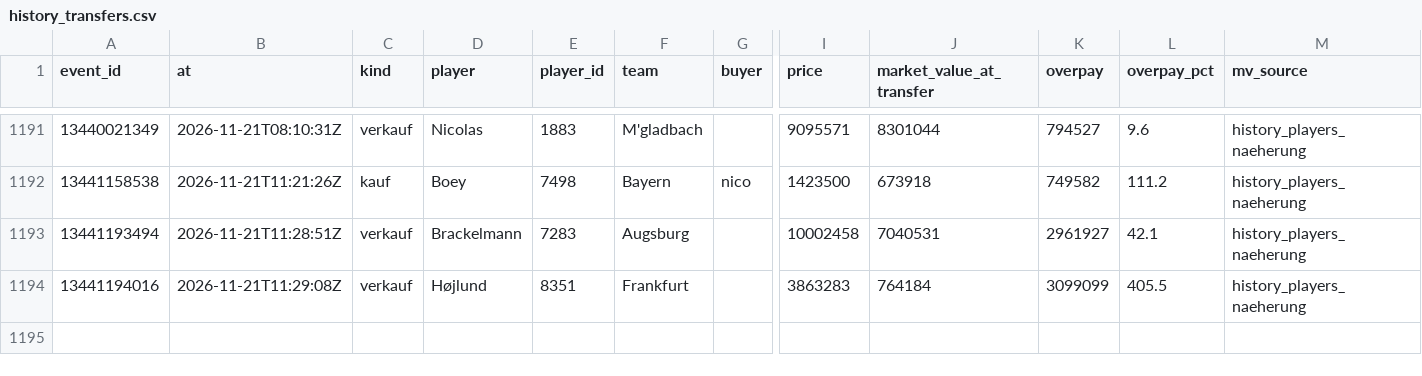
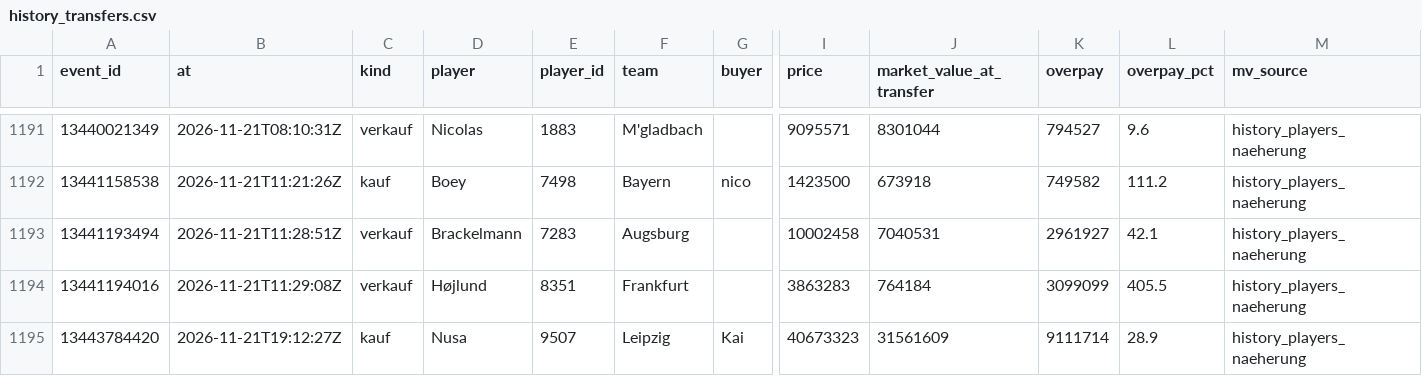
Before and after one commit to Klaudeai/feed-c95b9a6cf8, a CSV file: data/history_transfers.csv, drawn as a sheet; only a part is shown, gaps mark what is left out; rows hold the shown columns only; the diff names each change by its address in the sheet, - before the commit and + after, or states it on an @@ line.

Commit message:
update 2026-11-21T19:31:01.660374+00:00

```diff
--- a/data/history_transfers.csv
+++ b/data/history_transfers.csv
+row 1195: 13443784420 | 2026-11-21T19:12:27Z | kauf | Nusa | 9507 | Leipzig | Kai | 40673323 | 31561609 | 9111714 | 28.9 | history_players_naeherung
```
